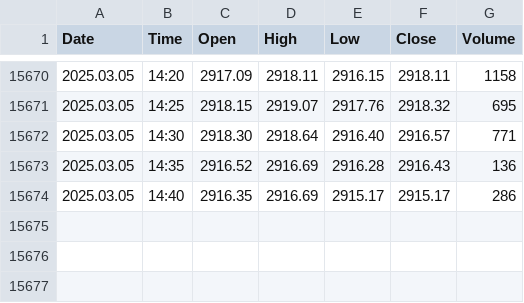
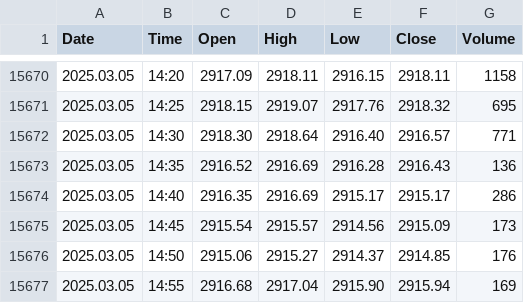
Before and after one commit to approvedthesis/approvedthesis, a CSV file: Gold_Historical_Prices.csv, drawn as a sheet; only a part is shown, gaps mark what is left out; the diff names each change by its address in the sheet, - before the commit and + after, or states it on an @@ line.

Commit message:
Update Gold_Historical_Prices.csv

```diff
--- a/Gold_Historical_Prices.csv
+++ b/Gold_Historical_Prices.csv
+row 15675: 2025.03.05 | 14:45 | 2915.54 | 2915.57 | 2914.56 | 2915.09 | 173
+row 15676: 2025.03.05 | 14:50 | 2915.06 | 2915.27 | 2914.37 | 2914.85 | 176
+row 15677: 2025.03.05 | 14:55 | 2916.68 | 2917.04 | 2915.90 | 2915.94 | 169
```
